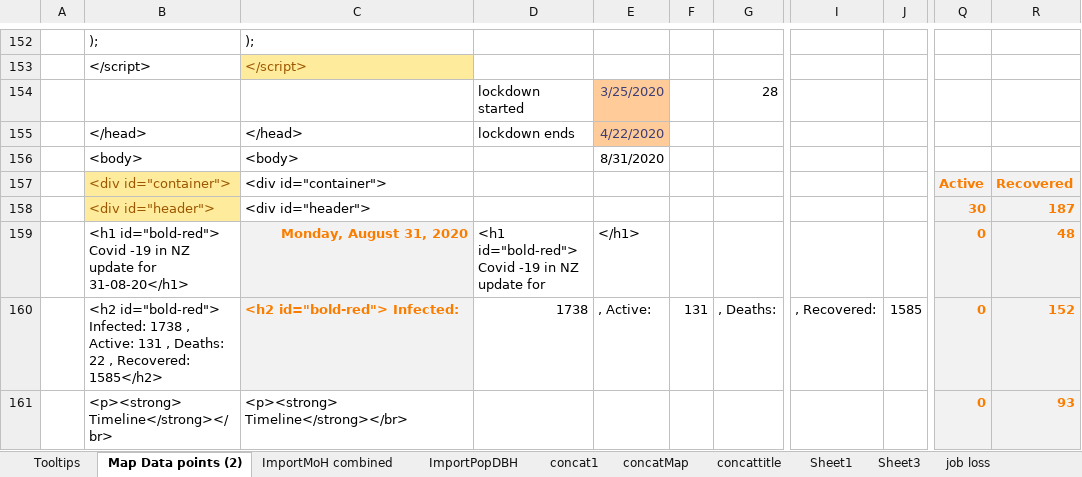
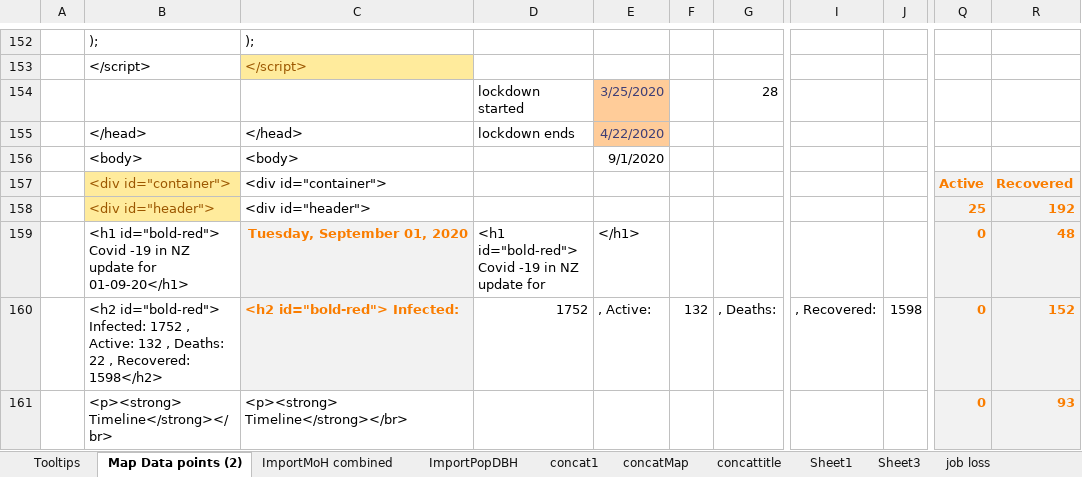
Before and after one commit to drakemax/TestGraphPage, an Excel workbook: NZMoH20200817.xlsx, sheet Map Data points (2), drawn as a sheet; only a part is shown, gaps mark what is left out; values as stored, in another font and other column widths than the file's, no borders; the diff covers the shown part only; the diff names each change by its address in the sheet, - before the commit and + after, or states it on an @@ line.

```diff
--- a/NZMoH20200817.xlsx (sheet Map Data points (2))
+++ b/NZMoH20200817.xlsx (sheet Map Data points (2))
-E156: 8/31/2020
+E156: 9/1/2020
-Q158: 30
+Q158: 25
-R158: 187
+R158: 192
-B159: …update for 31-08-20</h1>
+B159: …update for 01-09-20</h1>
-C159: Monday, August 31, 2020
+C159: Tuesday, September 01, 2020
-B160: …id="bold-red"> Infected: 1738 , Active: 131 , Deaths: 22 , Recovered: 1585</h2>
+B160: …id="bold-red"> Infected: 1752 , Active: 132 , Deaths: 22 , Recovered: 1598</h2>
-D160: 1738
+D160: 1752
-F160: 131
+F160: 132
-J160: 1585
+J160: 1598
```
Also changed, not shown: 2 added rows, 2 removed rows, 2 moved rows and 54 edited cells elsewhere in this sheet, sheet ImportMoH combined, sheet Tooltips, formulas that keep their value, 1 other file.
